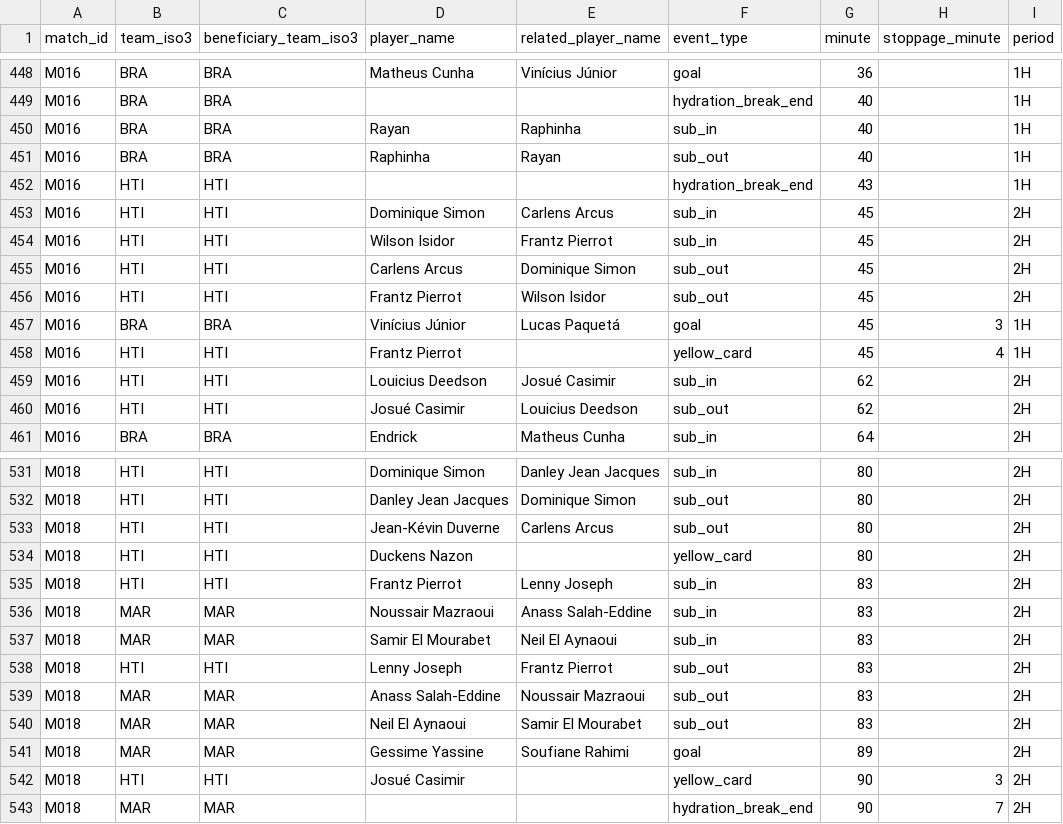
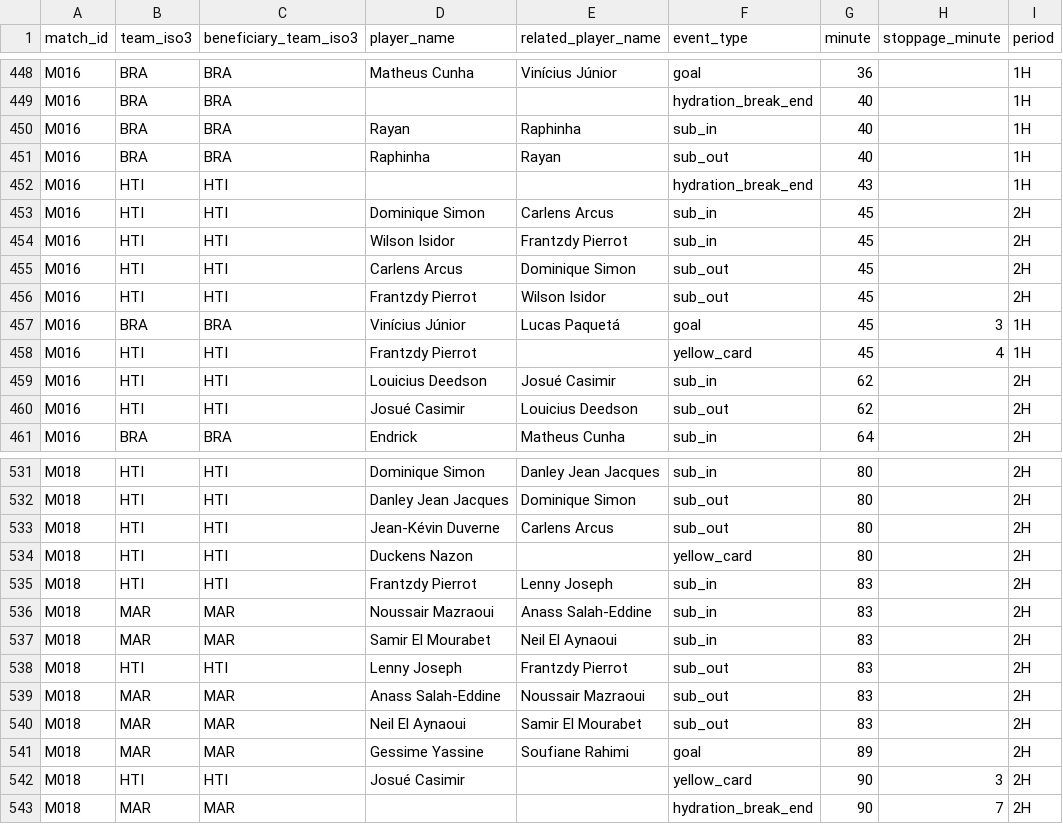
Before and after one commit to sgoersdorf-design/the-weather-cup-2026, a CSV file: data/match_events.csv, drawn as a sheet; only a part is shown, gaps mark what is left out; the diff names each change by its address in the sheet, - before the commit and + after, or states it on an @@ line.

```diff
--- a/data/match_events.csv
+++ b/data/match_events.csv
-E454 (related_player_name): Frantz Pierrot
+E454 (related_player_name): Frantzdy Pierrot
-D456 (player_name): Frantz Pierrot
+D456 (player_name): Frantzdy Pierrot
-D458 (player_name): Frantz Pierrot
+D458 (player_name): Frantzdy Pierrot
-D535 (player_name): Frantz Pierrot
+D535 (player_name): Frantzdy Pierrot
-E538 (related_player_name): Frantz Pierrot
+E538 (related_player_name): Frantzdy Pierrot
```
Also changed, not shown: data/match_player_appearances.csv, data/players.csv, 3 other files.
